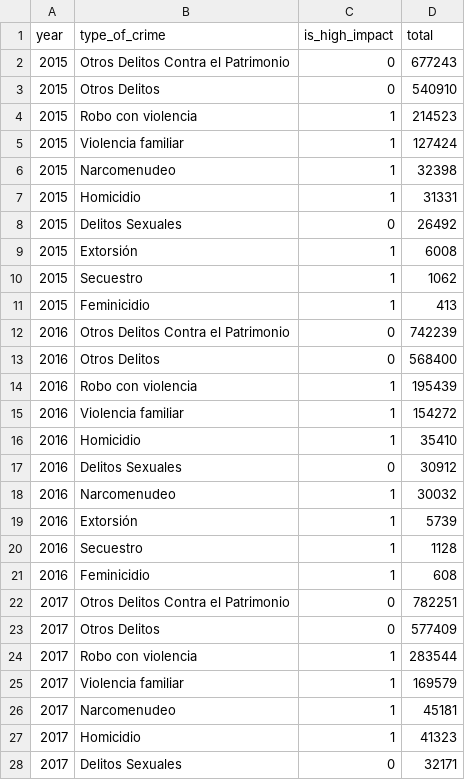
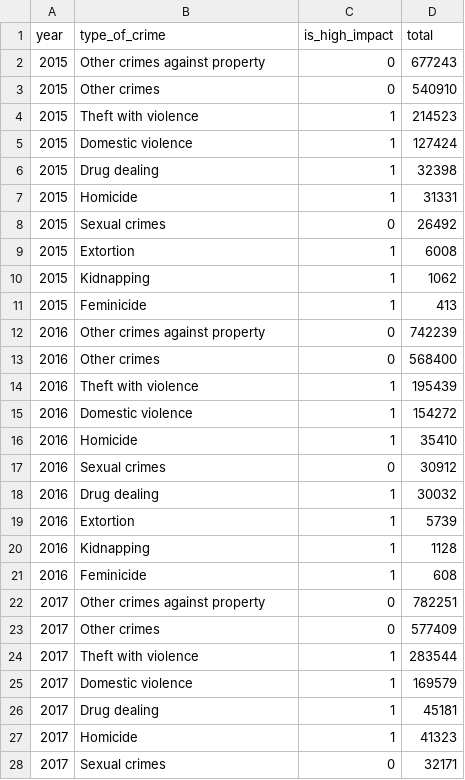
Before and after one commit to mercedeshf/mercedeshf.github.io, a CSV file: crime_data_per_year_national.csv, drawn as a sheet; only a part is shown; the diff covers the shown part only.

```diff
--- a/crime_data_per_year_national.csv
+++ b/crime_data_per_year_national.csv
@@ -1,28 +1,28 @@
 year,type_of_crime,is_high_impact,total
-2015,Otros Delitos Contra el Patrimonio,0,677243
-2015,Otros Delitos,0,540910
-2015,Robo con violencia,1,214523
-2015,Violencia familiar,1,127424
-2015,Narcomenudeo,1,32398
-2015,Homicidio,1,31331
-2015,Delitos Sexuales,0,26492
-2015,Extorsión,1,6008
-2015,Secuestro,1,1062
-2015,Feminicidio,1,413
-2016,Otros Delitos Contra el Patrimonio,0,742239
-2016,Otros Delitos,0,568400
-2016,Robo con violencia,1,195439
-2016,Violencia familiar,1,154272
-2016,Homicidio,1,35410
-2016,Delitos Sexuales,0,30912
-2016,Narcomenudeo,1,30032
-2016,Extorsión,1,5739
-2016,Secuestro,1,1128
-2016,Feminicidio,1,608
-2017,Otros Delitos Contra el Patrimonio,0,782251
-2017,Otros Delitos,0,577409
-2017,Robo con violencia,1,283544
-2017,Violencia familiar,1,169579
-2017,Narcomenudeo,1,45181
-2017,Homicidio,1,41323
-2017,Delitos Sexuales,0,32171
+2015,Other crimes against property,0,677243
+2015,Other crimes,0,540910
+2015,Theft with violence,1,214523
+2015,Domestic violence,1,127424
+2015,Drug dealing,1,32398
+2015,Homicide,1,31331
+2015,Sexual crimes,0,26492
+2015,Extortion,1,6008
+2015,Kidnapping,1,1062
+2015,Feminicide,1,413
+2016,Other crimes against property,0,742239
+2016,Other crimes,0,568400
+2016,Theft with violence,1,195439
+2016,Domestic violence,1,154272
+2016,Homicide,1,35410
+2016,Sexual crimes,0,30912
+2016,Drug dealing,1,30032
+2016,Extortion,1,5739
+2016,Kidnapping,1,1128
+2016,Feminicide,1,608
+2017,Other crimes against property,0,782251
+2017,Other crimes,0,577409
+2017,Theft with violence,1,283544
+2017,Domestic violence,1,169579
+2017,Drug dealing,1,45181
+2017,Homicide,1,41323
+2017,Sexual crimes,0,32171
```
Also changed, not shown: 83 edited cells elsewhere in this file, crime_data_per_year_states.csv.
